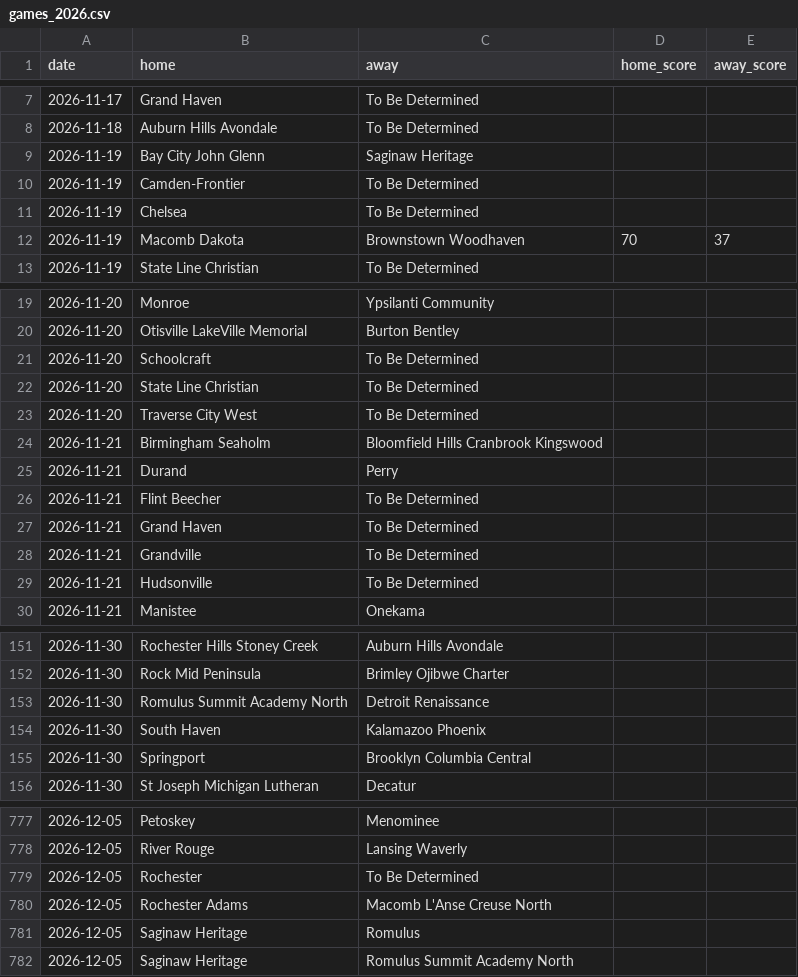
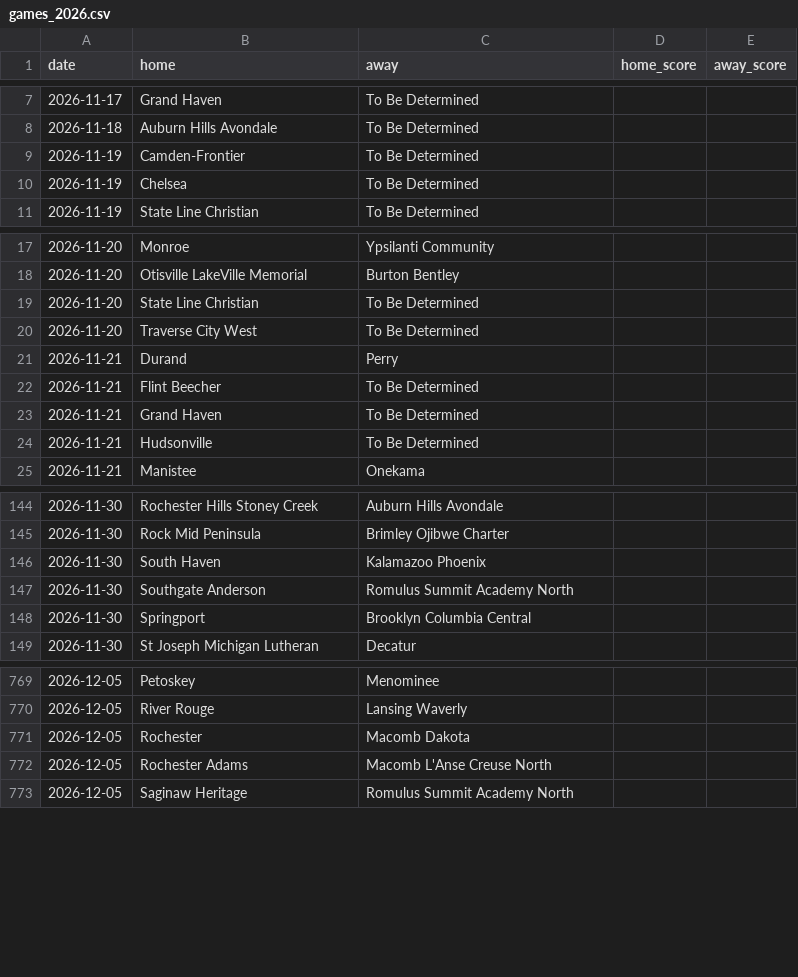
Before and after one commit to YutongHanOfficial/mi-basketball-predictor, a CSV file: games_2026.csv, drawn as a sheet; only a part is shown, gaps mark what is left out; the diff covers the shown part only.

```diff
--- a/games_2026.csv
+++ b/games_2026.csv
@@ -8,6 +8,4 @@ date,home,away,home_score,away_score
 2026-11-18,Auburn Hills Avondale,To Be Determined,,
-2026-11-19,Bay City John Glenn,Saginaw Heritage,,
 2026-11-19,Camden-Frontier,To Be Determined,,
 2026-11-19,Chelsea,To Be Determined,,
-2026-11-19,Macomb Dakota,Brownstown Woodhaven,70,37
 2026-11-19,State Line Christian,To Be Determined,,
@@ -20,6 +18,4 @@ date,home,away,home_score,away_score
 2026-11-20,Otisville LakeVille Memorial,Burton Bentley,,
-2026-11-20,Schoolcraft,To Be Determined,,
 2026-11-20,State Line Christian,To Be Determined,,
 2026-11-20,Traverse City West,To Be Determined,,
-2026-11-21,Birmingham Seaholm,Bloomfield Hills Cranbrook Kingswood,,
 2026-11-21,Durand,Perry,,
@@ -27,3 +23,2 @@ date,home,away,home_score,away_score
 2026-11-21,Grand Haven,To Be Determined,,
-2026-11-21,Grandville,To Be Determined,,
 2026-11-21,Hudsonville,To Be Determined,,
@@ -152,4 +145,4 @@ date,home,away,home_score,away_score
 2026-11-30,Rock Mid Peninsula,Brimley Ojibwe Charter,,
-2026-11-30,Romulus Summit Academy North,Detroit Renaissance,,
 2026-11-30,South Haven,Kalamazoo Phoenix,,
+2026-11-30,Southgate Anderson,Romulus Summit Academy North,,
 2026-11-30,Springport,Brooklyn Columbia Central,,
@@ -778,5 +770,4 @@ date,home,away,home_score,away_score
 2026-12-05,River Rouge,Lansing Waverly,,
-2026-12-05,Rochester,To Be Determined,,
+2026-12-05,Rochester,Macomb Dakota,,
 2026-12-05,Rochester Adams,Macomb L'Anse Creuse North,,
-2026-12-05,Saginaw Heritage,Romulus,,
 2026-12-05,Saginaw Heritage,Romulus Summit Academy North,,
```
Also changed, not shown: 8 added rows, 15 removed rows and 1 edited cell elsewhere in this file.
